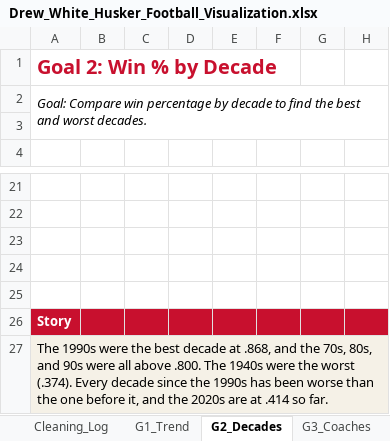
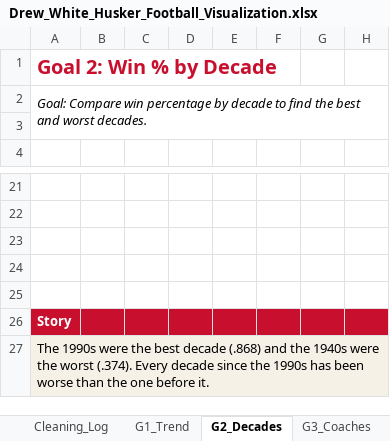
Before and after one commit to Drew-White09/husker-football, an Excel workbook: Drew_White_Husker_Football_Visualization.xlsx, sheet G2_Decades, drawn as a sheet; only a part is shown, gaps mark what is left out; values as stored, in another font and other column widths than the file's, no borders; charts and pictures not drawn; the diff names each change by its address in the sheet, - before the commit and + after, or states it on an @@ line.

```diff
--- a/Drew_White_Husker_Football_Visualization.xlsx (sheet G2_Decades)
+++ b/Drew_White_Husker_Football_Visualization.xlsx (sheet G2_Decades)
-A27: …best decade at .868, and the 70s, 80s, and 90s were all above .800. The 1940s were the worst (.374). Every decade since the 1990s has been worse than the one before it, and the 2020s are at .414 so far.
+A27: …best decade (.868) and the 1940s were the worst (.374). Every decade since the 1990s has been worse than the one before it.
```
Also changed, not shown: sheet About, sheet G4_Eras, sheet G5_Bowls, sheet G3_Coaches, sheet G6_Rankings, sheet G1_Trend, charts or pictures.
